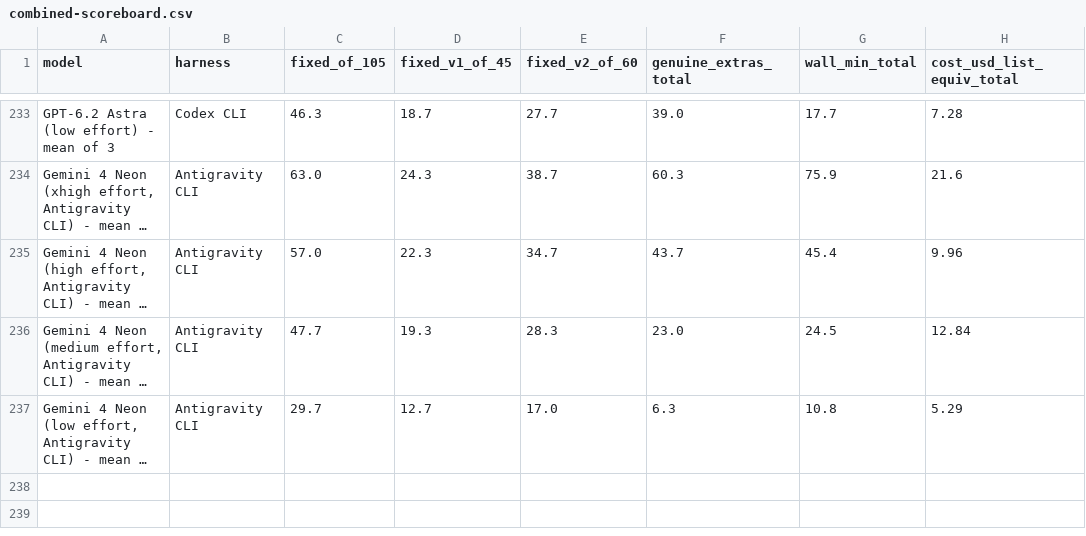
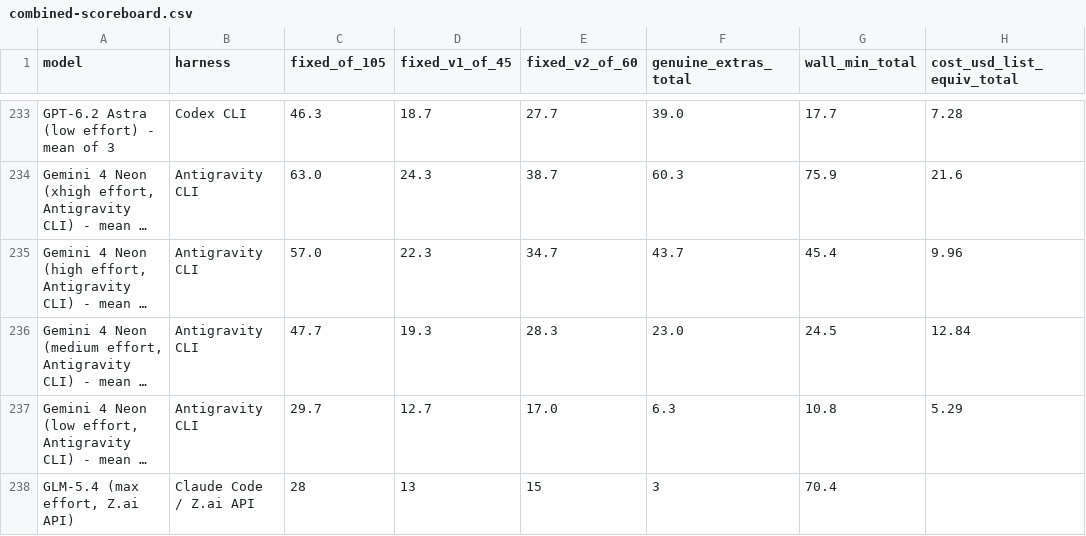
Before and after one commit to phuryn/bug-hunt-bench, a CSV file: results/combined-scoreboard.csv, drawn as a sheet; only a part is shown, gaps mark what is left out; long unchanged cells end in …; the diff names each change by its address in the sheet, - before the commit and + after, or states it on an @@ line.

```diff
--- a/results/combined-scoreboard.csv
+++ b/results/combined-scoreboard.csv
+row 238: GLM-5.4 (max effort, Z.ai API) | Claude Code / Z.ai API | 28 | 13 | 15 | 3 | 70.4
```
Also changed, not shown: results/coverage.csv, results/repo1-metrics.csv, 18 other files.
